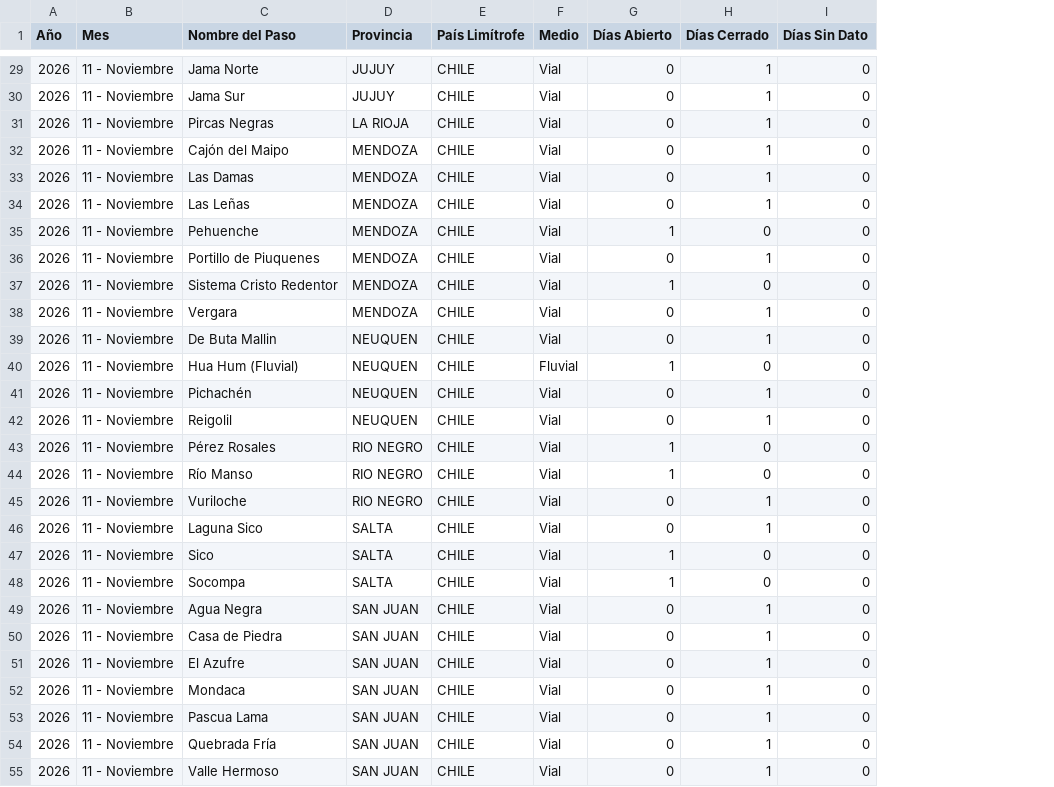
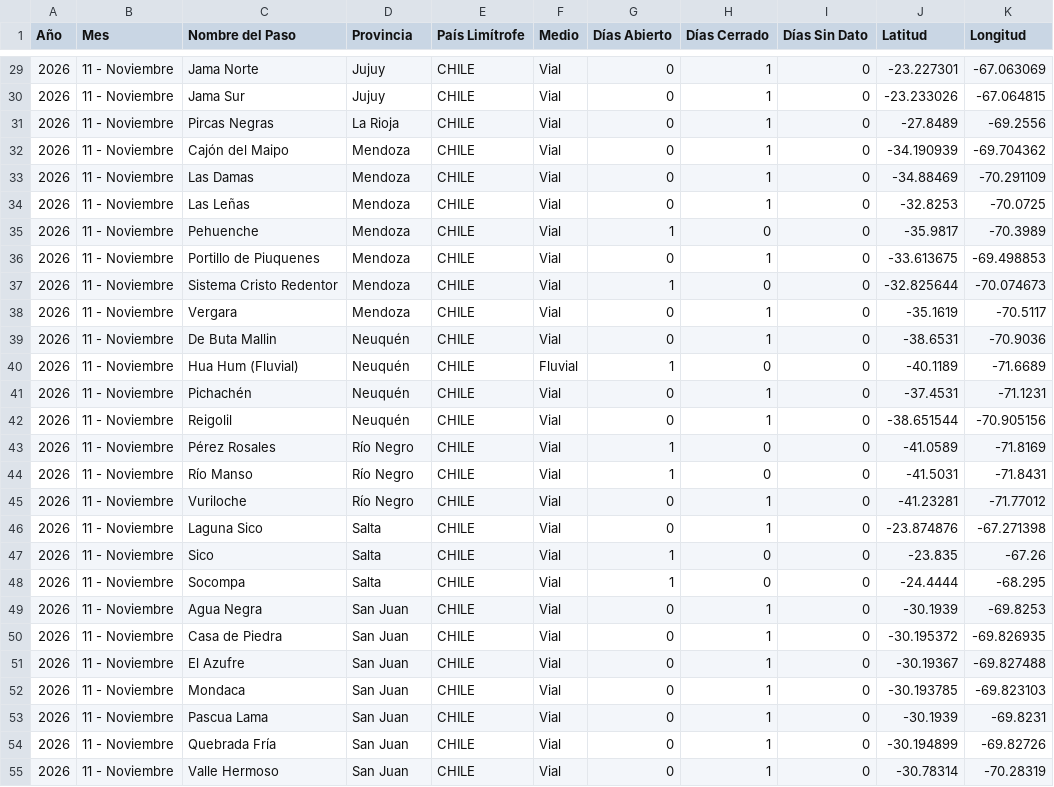
Before and after one commit to battagliam0707-jpg/Pasos-Fronterizos, a CSV file: consolidado_pasos_2026.csv, drawn as a sheet; only a part is shown, gaps mark what is left out; the diff covers the shown part only; the diff names each change by its address in the sheet, - before the commit and + after, or states it on an @@ line.

```diff
--- a/consolidado_pasos_2026.csv
+++ b/consolidado_pasos_2026.csv
+column J (Latitud), rows 29-55: -23.227301 | -23.233026 | -27.8489 | -34.190939 | -34.88469 | -32.8253 | -35.9817 | -33.613675 | -32.825644 | -35.1619 | -38.6531 | -40.1189 | -37.4531 | -38.651544 | -41.0589 | -41.5031 | -41.23281 | -23.874876 | -23.835 | -24.4444 | -30.1939 | -30.195372 | -30.19367 | -30.193785 | -30.1939 | -30.194899 | -30.78314
+column K (Longitud), rows 29-55: -67.063069 | -67.064815 | -69.2556 | -69.704362 | -70.291109 | -70.0725 | -70.3989 | -69.498853 | -70.074673 | -70.5117 | -70.9036 | -71.6689 | -71.1231 | -70.905156 | -71.8169 | -71.8431 | -71.77012 | -67.271398 | -67.26 | -68.295 | -69.8253 | -69.826935 | -69.827488 | -69.823103 | -69.8231 | -69.82726 | -70.28319
-D29:D30 (Provincia): JUJUY
+D29:D30 (Provincia): Jujuy
-D31 (Provincia): LA RIOJA
+D31 (Provincia): La Rioja
-D32:D38 (Provincia): MENDOZA
+D32:D38 (Provincia): Mendoza
-D39:D42 (Provincia): NEUQUEN
+D39:D42 (Provincia): Neuquén
-D43:D45 (Provincia): RIO NEGRO
+D43:D45 (Provincia): Río Negro
-D46:D48 (Provincia): SALTA
+D46:D48 (Provincia): Salta
-D49:D55 (Provincia): SAN JUAN
+D49:D55 (Provincia): San Juan
```
Also changed, not shown: 79 edited cells elsewhere in this file, 1 other file.
